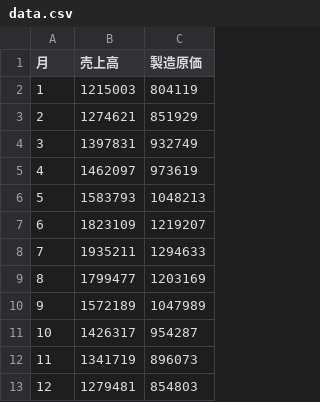
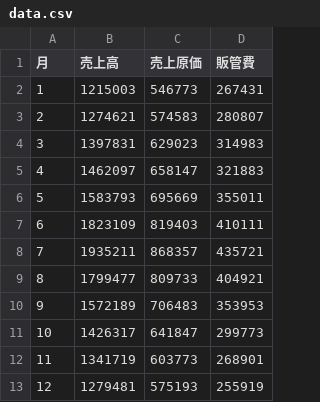
Before and after one commit to ticmrk/cvp, a CSV file: data.csv, drawn as a sheet; removed rows and columns are numbered as before the commit, all else as after; the diff names each change by its address in the sheet, - before the commit and + after, or states it on an @@ line.

Commit message:
230413_data修正

```diff
--- a/data.csv
+++ b/data.csv
-column C (製造原価), rows 2-13: 804119 | 851929 | 932749 | 973619 | 1048213 | 1219207 | 1294633 | 1203169 | 1047989 | 954287 | 896073 | 854803
+column C (売上原価), rows 2-13: 546773 | 574583 | 629023 | 658147 | 695669 | 819403 | 868357 | 809733 | 706483 | 641847 | 603773 | 575193
+column D (販管費), rows 2-13: 267431 | 280807 | 314983 | 321883 | 355011 | 410111 | 435721 | 404921 | 353953 | 299773 | 268901 | 255919
```
